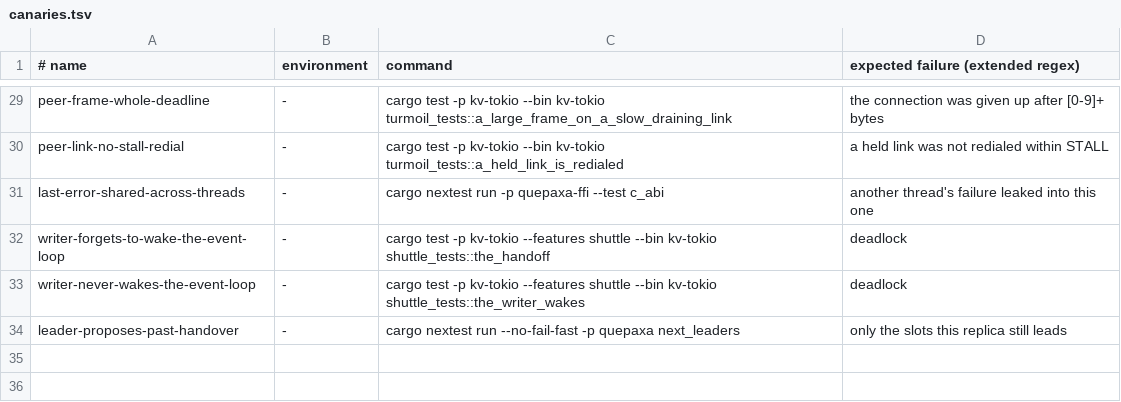
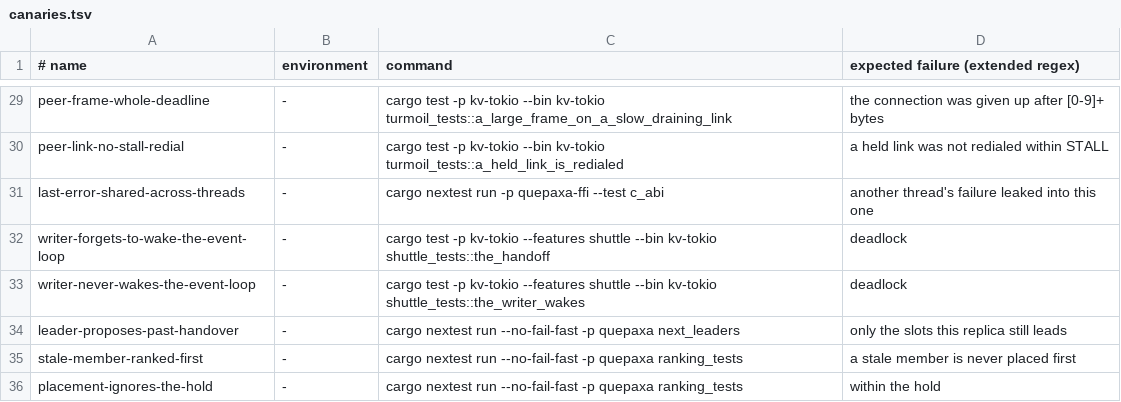
Before and after one commit to dyxushuai/quepaxa, a TSV file: verification/canaries.tsv, drawn as a sheet; only a part is shown, gaps mark what is left out; the diff names each change by its address in the sheet, - before the commit and + after, or states it on an @@ line.

```diff
--- a/verification/canaries.tsv
+++ b/verification/canaries.tsv
+row 35: stale-member-ranked-first | - | cargo nextest run --no-fail-fast -p quepaxa ranking_tests | a stale member is never placed first
+row 36: placement-ignores-the-hold | - | cargo nextest run --no-fail-fast -p quepaxa ranking_tests | within the hold
```
Also changed, not shown: 13 other files.
